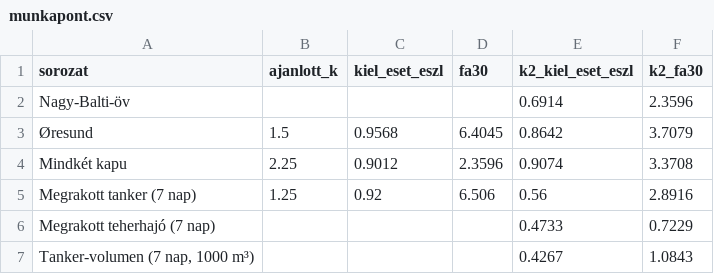
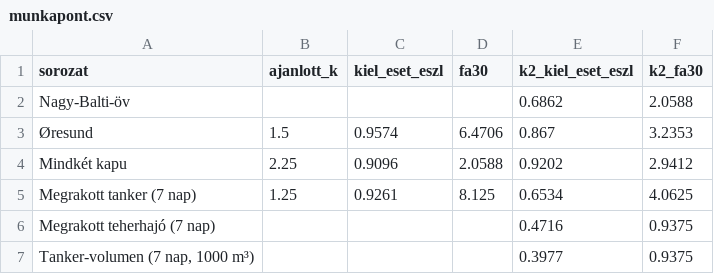
Before and after one commit to BallaAttila04/szakdolgozat, a CSV file: outputs/backtest/munkapont.csv, drawn as a sheet.

```diff
--- a/outputs/backtest/munkapont.csv
+++ b/outputs/backtest/munkapont.csv
@@ -1,7 +1,7 @@
 sorozat,ajanlott_k,kiel_eset_eszl,fa30,k2_kiel_eset_eszl,k2_fa30
-Nagy-Balti-öv,,,,0.6914,2.3596
-Øresund,1.5,0.9568,6.4045,0.8642,3.7079
-Mindkét kapu,2.25,0.9012,2.3596,0.9074,3.3708
-Megrakott tanker (7 nap),1.25,0.92,6.506,0.56,2.8916
-Megrakott teherhajó (7 nap),,,,0.4733,0.7229
-"Tanker-volumen (7 nap, 1000 m³)",,,,0.4267,1.0843
+Nagy-Balti-öv,,,,0.6862,2.0588
+Øresund,1.5,0.9574,6.4706,0.867,3.2353
+Mindkét kapu,2.25,0.9096,2.0588,0.9202,2.9412
+Megrakott tanker (7 nap),1.25,0.9261,8.125,0.6534,4.0625
+Megrakott teherhajó (7 nap),,,,0.4716,0.9375
+"Tanker-volumen (7 nap, 1000 m³)",,,,0.3977,0.9375
```
Also changed, not shown: outputs/backtest/injektalas.csv, outputs/backtest/roc.csv, 19 other files.
